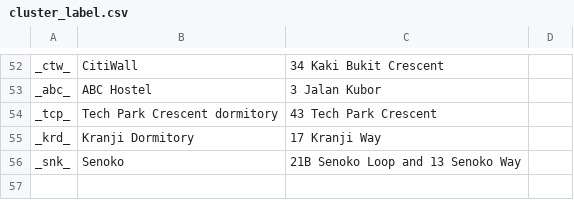
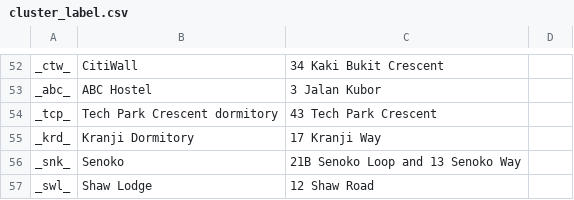
Before and after one commit to lushl9301/Statistics-of-Singapore-COVID-19-Cases, a CSV file: data/cluster_label.csv, drawn as a sheet; only a part is shown, gaps mark what is left out; the diff names each change by its address in the sheet, - before the commit and + after, or states it on an @@ line.

Commit message:
<add> missing cluster at Shaw Lodge

```diff
--- a/data/cluster_label.csv
+++ b/data/cluster_label.csv
+row 57: _swl_ | Shaw Lodge | 12 Shaw Road
```
Also changed, not shown: 3 other files.
